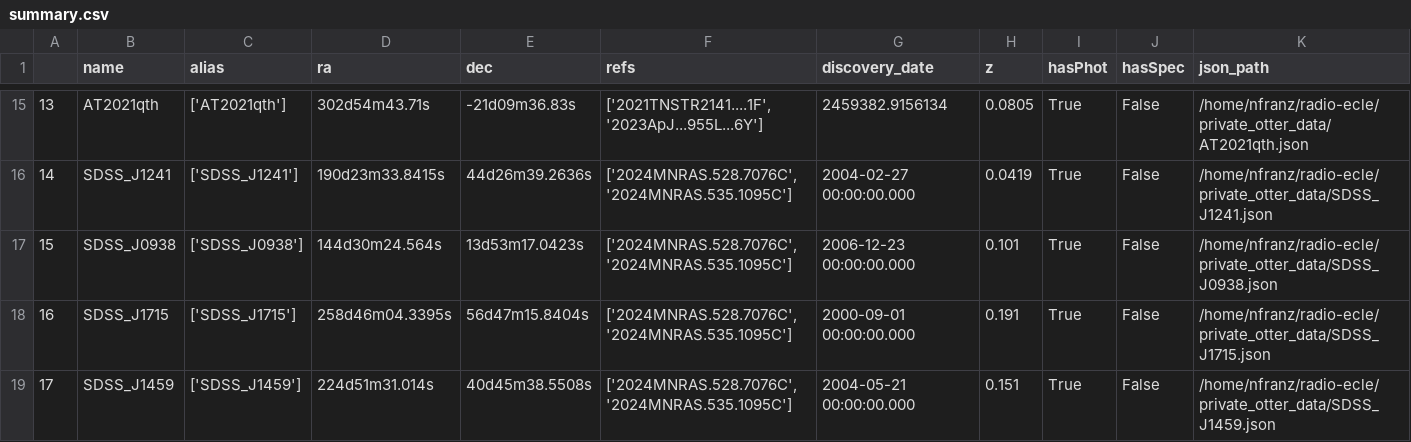
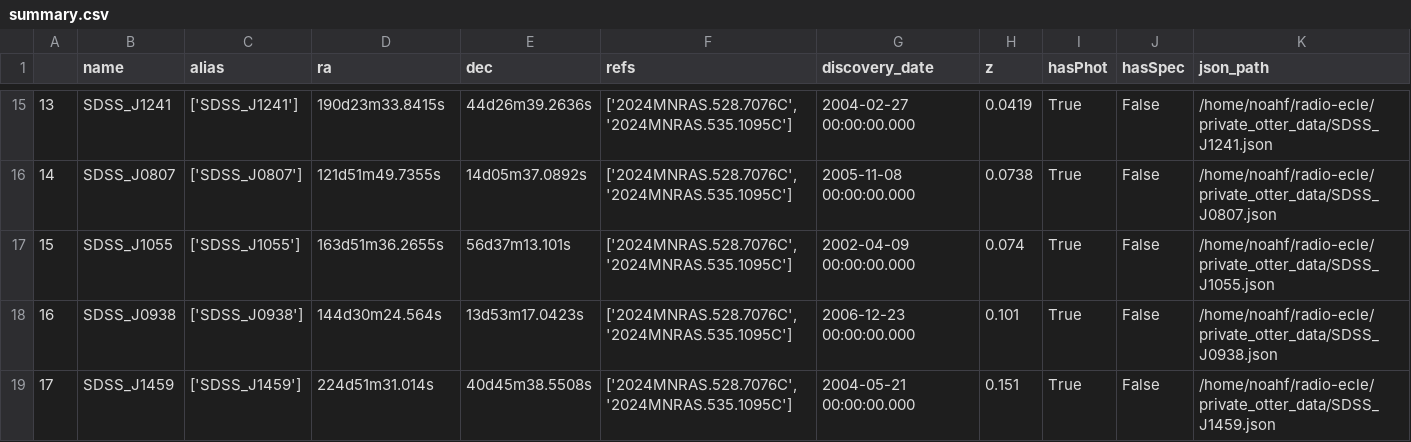
Before and after one commit to noahfranz13/radio-ecle, a CSV file: private_otter_data/summary.csv, drawn as a sheet; only a part is shown, gaps mark what is left out; the diff covers the shown part only.

Commit message:
fit ECLE radio data with simple power law

```diff
--- a/private_otter_data/summary.csv
+++ b/private_otter_data/summary.csv
@@ -15,5 +15,5 @@
-13,AT2021qth,['AT2021qth'],302d54m43.71s,-21d09m36.83s,"['2021TNSTR2141....1F', '2023ApJ...955L...6Y']",2459382.9156134,0.0805,True,False,/home/nfranz/radio-ecle/private_otter_data/AT2021qth.json
-14,SDSS_J1241,['SDSS_J1241'],190d23m33.8415s,44d26m39.2636s,"['2024MNRAS.528.7076C', '2024MNRAS.535.1095C']",2004-02-27 00:00:00.000,0.0419,True,False,/home/nfranz/radio-ecle/private_otter_data/SDSS_J1241.json
-15,SDSS_J0938,['SDSS_J0938'],144d30m24.564s,13d53m17.0423s,"['2024MNRAS.528.7076C', '2024MNRAS.535.1095C']",2006-12-23 00:00:00.000,0.101,True,False,/home/nfranz/radio-ecle/private_otter_data/SDSS_J0938.json
-16,SDSS_J1715,['SDSS_J1715'],258d46m04.3395s,56d47m15.8404s,"['2024MNRAS.528.7076C', '2024MNRAS.535.1095C']",2000-09-01 00:00:00.000,0.191,True,False,/home/nfranz/radio-ecle/private_otter_data/SDSS_J1715.json
-17,SDSS_J1459,['SDSS_J1459'],224d51m31.014s,40d45m38.5508s,"['2024MNRAS.528.7076C', '2024MNRAS.535.1095C']",2004-05-21 00:00:00.000,0.151,True,False,/home/nfranz/radio-ecle/private_otter_data/SDSS_J1459.json
+13,SDSS_J1241,['SDSS_J1241'],190d23m33.8415s,44d26m39.2636s,"['2024MNRAS.528.7076C', '2024MNRAS.535.1095C']",2004-02-27 00:00:00.000,0.0419,True,False,/home/noahf/radio-ecle/private_otter_data/SDSS_J1241.json
+14,SDSS_J0807,['SDSS_J0807'],121d51m49.7355s,14d05m37.0892s,"['2024MNRAS.528.7076C', '2024MNRAS.535.1095C']",2005-11-08 00:00:00.000,0.0738,True,False,/home/noahf/radio-ecle/private_otter_data/SDSS_J0807.json
+15,SDSS_J1055,['SDSS_J1055'],163d51m36.2655s,56d37m13.101s,"['2024MNRAS.528.7076C', '2024MNRAS.535.1095C']",2002-04-09 00:00:00.000,0.074,True,False,/home/noahf/radio-ecle/private_otter_data/SDSS_J1055.json
+16,SDSS_J0938,['SDSS_J0938'],144d30m24.564s,13d53m17.0423s,"['2024MNRAS.528.7076C', '2024MNRAS.535.1095C']",2006-12-23 00:00:00.000,0.101,True,False,/home/noahf/radio-ecle/private_otter_data/SDSS_J0938.json
+17,SDSS_J1459,['SDSS_J1459'],224d51m31.014s,40d45m38.5508s,"['2024MNRAS.528.7076C', '2024MNRAS.535.1095C']",2004-05-21 00:00:00.000,0.151,True,False,/home/noahf/radio-ecle/private_otter_data/SDSS_J1459.json
```
Also changed, not shown: 140 edited cells elsewhere in this file, 10 other files.
